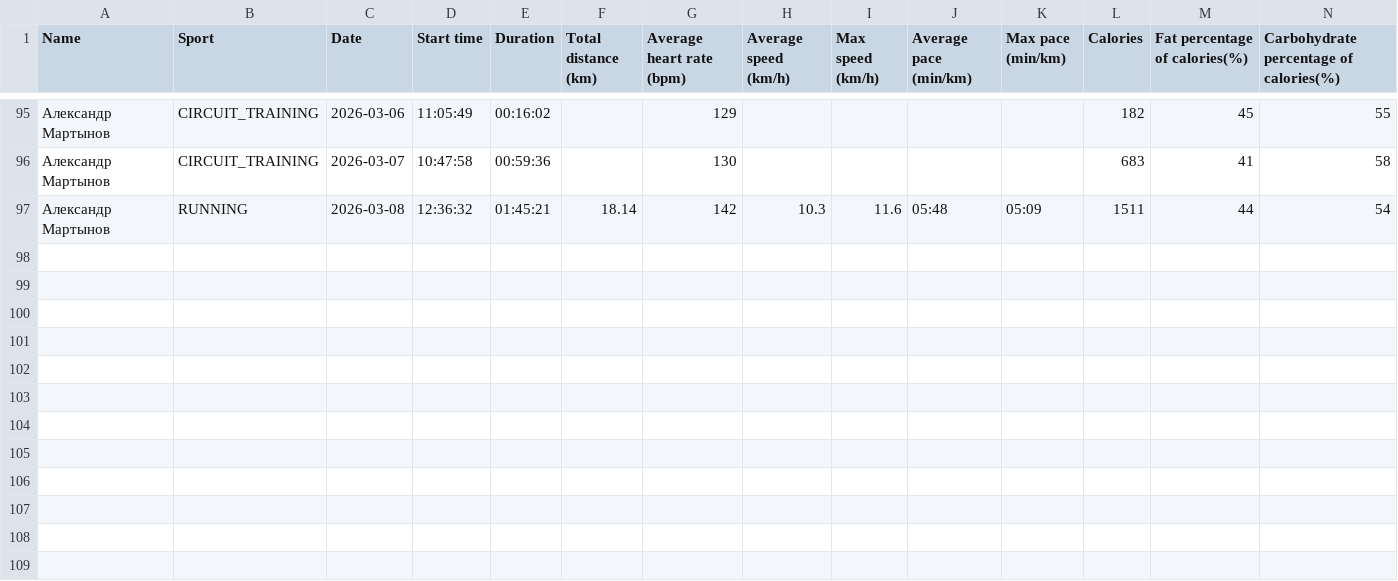
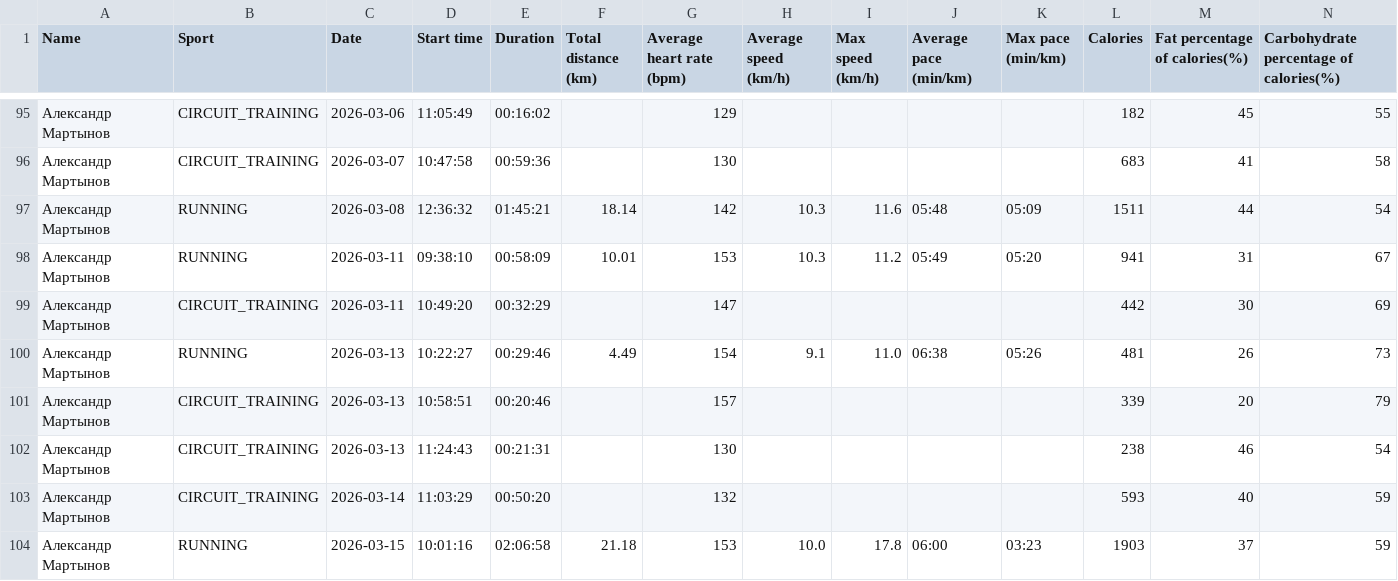
Before and after one commit to martynov-alex/workout, a CSV file: training log/training log.csv, drawn as a sheet; only a part is shown, gaps mark what is left out; rows hold the shown columns only; the diff names each change by its address in the sheet, - before the commit and + after, or states it on an @@ line.

```diff
--- a/training log/training log.csv
+++ b/training log/training log.csv
+row 98: Александр Мартынов | RUNNING | 2026-03-11 | 09:38:10 | 00:58:09 | 10.01 | 153 | 10.3 | 11.2 | 05:49 | 05:20 | 941 | 31 | 67
+row 99: Александр Мартынов | CIRCUIT_TRAINING | 2026-03-11 | 10:49:20 | 00:32:29 |  | 147 |  |  |  |  | 442 | 30 | 69
+row 100: Александр Мартынов | RUNNING | 2026-03-13 | 10:22:27 | 00:29:46 | 4.49 | 154 | 9.1 | 11.0 | 06:38 | 05:26 | 481 | 26 | 73
+row 101: Александр Мартынов | CIRCUIT_TRAINING | 2026-03-13 | 10:58:51 | 00:20:46 |  | 157 |  |  |  |  | 339 | 20 | 79
+row 102: Александр Мартынов | CIRCUIT_TRAINING | 2026-03-13 | 11:24:43 | 00:21:31 |  | 130 |  |  |  |  | 238 | 46 | 54
+row 103: Александр Мартынов | CIRCUIT_TRAINING | 2026-03-14 | 11:03:29 | 00:50:20 |  | 132 |  |  |  |  | 593 | 40 | 59
+row 104: Александр Мартынов | RUNNING | 2026-03-15 | 10:01:16 | 02:06:58 | 21.18 | 153 | 10.0 | 17.8 | 06:00 | 03:23 | 1903 | 37 | 59
```
Also changed, not shown: cardio load/cardio load data from polar flow.csv, training plan/training plan.csv, 15 other files.
